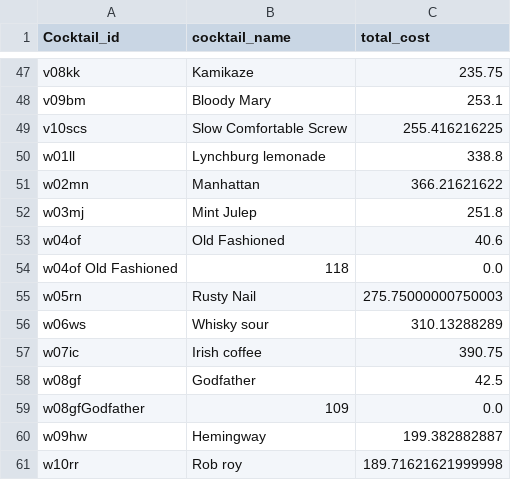
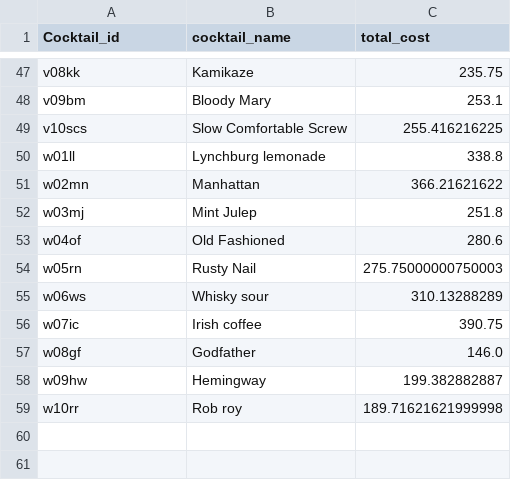
Before and after one commit to Wan7iku/Cocktail-Pricing-App, a CSV file: data/cocktail_prices.csv, drawn as a sheet; only a part is shown, gaps mark what is left out.

```diff
--- a/data/cocktail_prices.csv
+++ b/data/cocktail_prices.csv
@@ -52,4 +52,3 @@ w02mn,Manhattan,366.21621622
 w03mj,Mint Julep,251.8
-w04of,Old Fashioned,40.6
-w04of	Old Fashioned,118,0.0
+w04of,Old Fashioned,280.6
 w05rn,Rusty Nail,275.75000000750003
@@ -57,4 +56,3 @@ w06ws,Whisky sour,310.13288289
 w07ic,Irish coffee,390.75
-w08gf,Godfather,42.5
-w08gfGodfather,109,0.0
+w08gf,Godfather,146.0
 w09hw,Hemingway,199.382882887
```
Also changed, not shown: data/recipes.csv, 1 other file.
